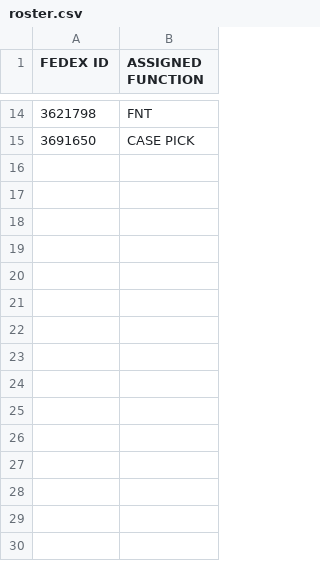
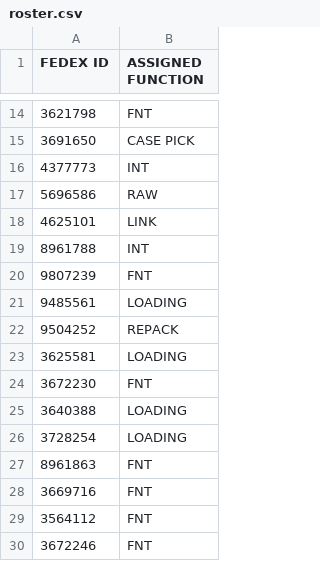
Before and after one commit to FSCFERRERO/ferrero-roster, a CSV file: roster.csv, drawn as a sheet; only a part is shown, gaps mark what is left out; the diff names each change by its address in the sheet, - before the commit and + after, or states it on an @@ line.

Commit message:
Update roster.csv

```diff
--- a/roster.csv
+++ b/roster.csv
+row 16: 4377773 | INT
+row 17: 5696586 | RAW
+row 18: 4625101 | LINK
+row 19: 8961788 | INT
+row 20: 9807239 | FNT
+row 21: 9485561 | LOADING
+row 22: 9504252 | REPACK
+row 23: 3625581 | LOADING
+row 24: 3672230 | FNT
+row 25: 3640388 | LOADING
+row 26: 3728254 | LOADING
+row 27: 8961863 | FNT
+row 28: 3669716 | FNT
+row 29: 3564112 | FNT
+row 30: 3672246 | FNT
```
